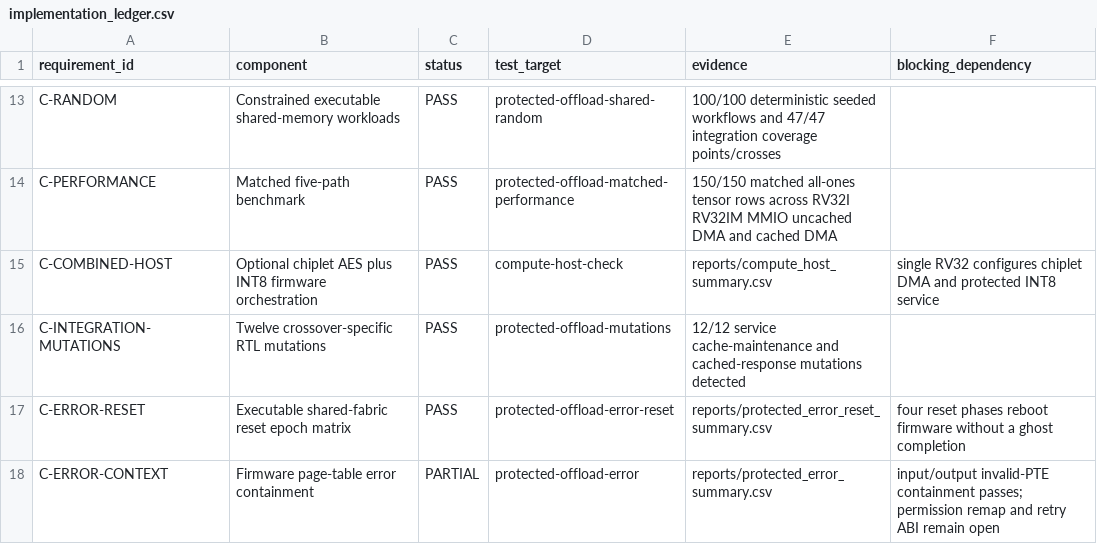
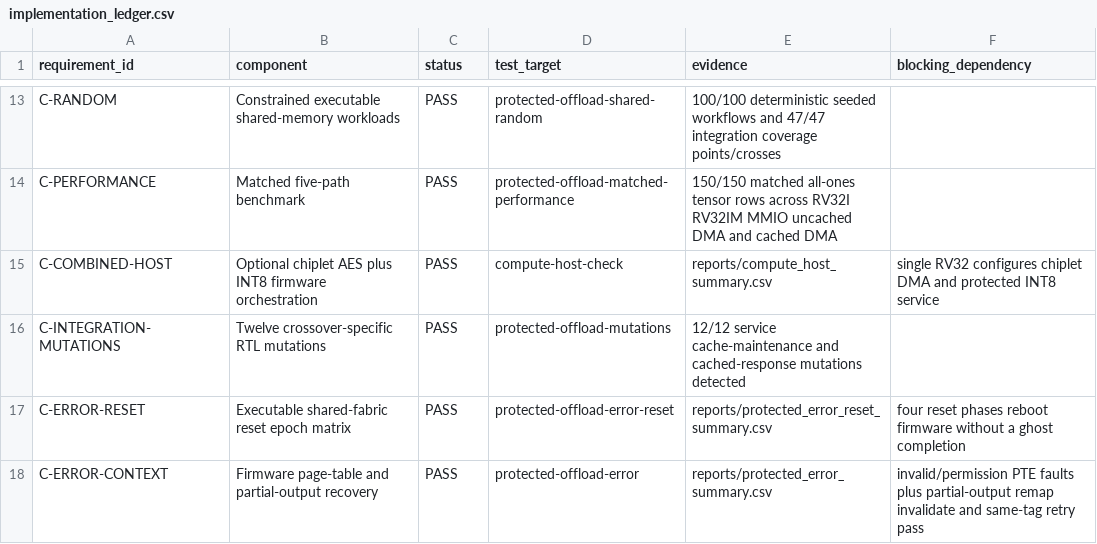
Before and after one commit to ed766/INT8-Tensor-Accelerator-DV, a CSV file: integration/protected_offload/implementation_ledger.csv, drawn as a sheet; only a part is shown, gaps mark what is left out.

```diff
--- a/integration/protected_offload/implementation_ledger.csv
+++ b/integration/protected_offload/implementation_ledger.csv
@@ -17,2 +17,2 @@ C-INTEGRATION-MUTATIONS,Twelve crossover-specific RTL mutations,PASS,protected-o
 C-ERROR-RESET,Executable shared-fabric reset epoch matrix,PASS,protected-offload-error-reset,reports/protected_error_reset_summary.csv,four reset phases reboot firmware without a ghost completion
-C-ERROR-CONTEXT,Firmware page-table error containment,PARTIAL,protected-offload-error,reports/protected_error_summary.csv,input/output invalid-PTE containment passes; permission remap and retry ABI remain open
+C-ERROR-CONTEXT,Firmware page-table and partial-output recovery,PASS,protected-offload-error,reports/protected_error_summary.csv,invalid/permission PTE faults plus partial-output remap invalidate and same-tag retry pass
```
Also changed, not shown: reports/project_metrics.csv, reports/protected_error_summary.csv, 7 other files.
